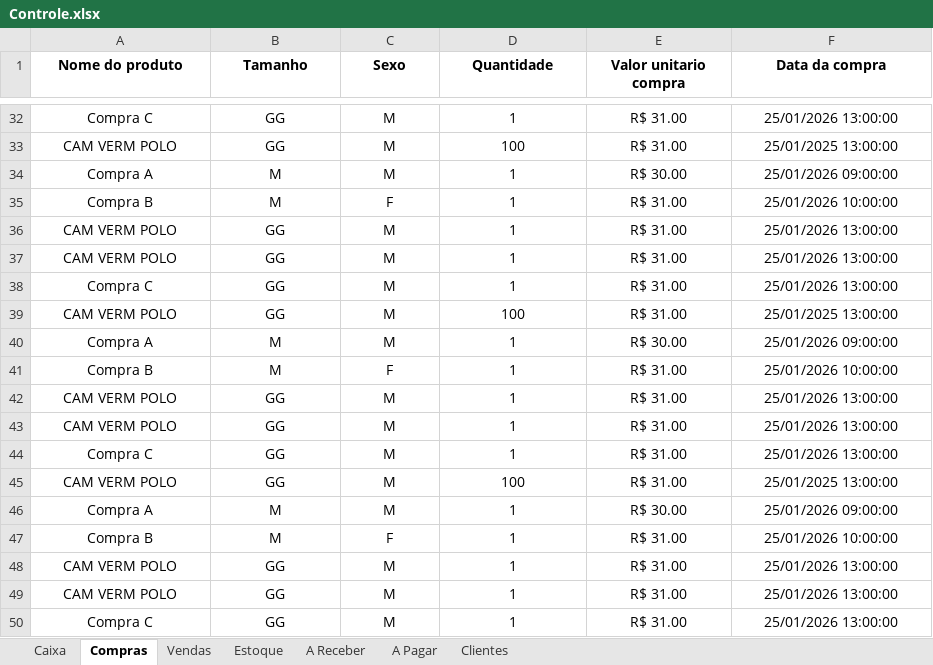
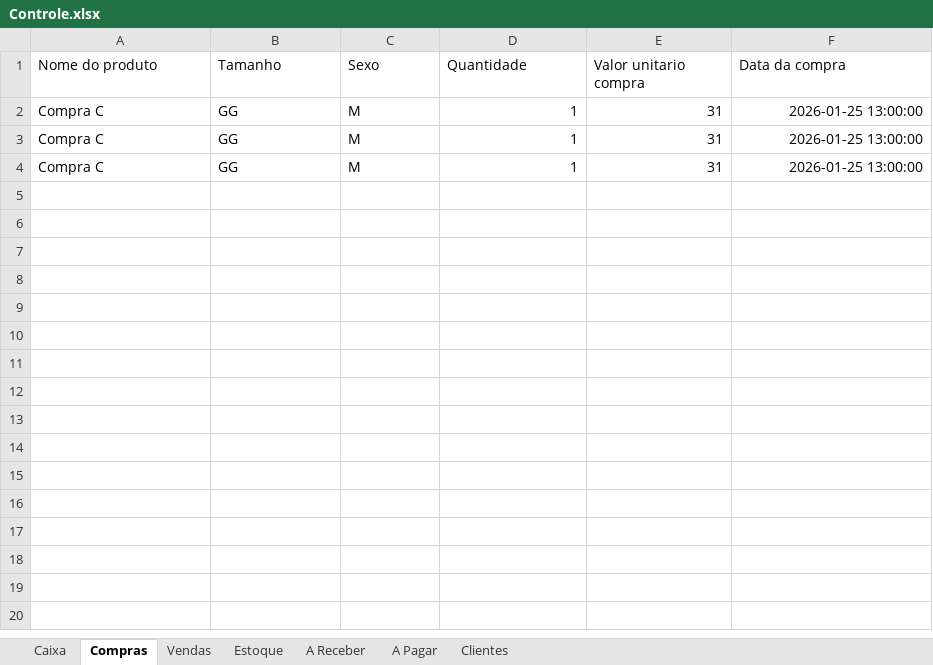
Before and after one commit to ViniciusWill/loja-roupa-py, an Excel workbook: dados/Controle.xlsx, sheet Compras, drawn as a sheet; only a part is shown, gaps mark what is left out; values as stored, in another font and other column widths than the file's, no borders; removed rows and columns are numbered as before the commit, all else as after; the diff covers the shown part only; the diff names each change by its address in the sheet, - before the commit and + after, or states it on an @@ line.

```diff
--- a/dados/Controle.xlsx (sheet Compras)
+++ b/dados/Controle.xlsx (sheet Compras)
@@ A1:F1 bold: on → off, alignment: center → left @@
-A2:C2 alignment: center
+A2:C2 alignment: left
-D2:F2 alignment: center
+D2:F2 alignment: right
-E2 (Valor unitario compra): R$ 31.00
+E2 (Valor unitario compra): 31
-F2 (Data da compra): 25/01/2026 13:00:00
+F2 (Data da compra): 2026-01-25 13:00:00
-row 33: CAM VERM POLO | GG | M | 100 | R$ 31.00 | 25/01/2025 13:00:00
-row 34: Compra A | M | M | 1 | R$ 30.00 | 25/01/2026 09:00:00
-row 35: Compra B | M | F | 1 | R$ 31.00 | 25/01/2026 10:00:00
-row 36: CAM VERM POLO | GG | M | 1 | R$ 31.00 | 25/01/2026 13:00:00
-row 37: CAM VERM POLO | GG | M | 1 | R$ 31.00 | 25/01/2026 13:00:00
-A3:C3 alignment: center
+A3:C3 alignment: left
-D3:F3 alignment: center
+D3:F3 alignment: right
-E3 (Valor unitario compra): R$ 31.00
+E3 (Valor unitario compra): 31
-F3 (Data da compra): 25/01/2026 13:00:00
+F3 (Data da compra): 2026-01-25 13:00:00
-row 39: CAM VERM POLO | GG | M | 100 | R$ 31.00 | 25/01/2025 13:00:00
-row 40: Compra A | M | M | 1 | R$ 30.00 | 25/01/2026 09:00:00
-row 41: Compra B | M | F | 1 | R$ 31.00 | 25/01/2026 10:00:00
-row 42: CAM VERM POLO | GG | M | 1 | R$ 31.00 | 25/01/2026 13:00:00
-row 43: CAM VERM POLO | GG | M | 1 | R$ 31.00 | 25/01/2026 13:00:00
-A4:C4 alignment: center
+A4:C4 alignment: left
-D4:F4 alignment: center
+D4:F4 alignment: right
-E4 (Valor unitario compra): R$ 31.00
+E4 (Valor unitario compra): 31
-F4 (Data da compra): 25/01/2026 13:00:00
+F4 (Data da compra): 2026-01-25 13:00:00
-row 45: CAM VERM POLO | GG | M | 100 | R$ 31.00 | 25/01/2025 13:00:00
-row 46: Compra A | M | M | 1 | R$ 30.00 | 25/01/2026 09:00:00
-row 47: Compra B | M | F | 1 | R$ 31.00 | 25/01/2026 10:00:00
-row 48: CAM VERM POLO | GG | M | 1 | R$ 31.00 | 25/01/2026 13:00:00
-row 49: CAM VERM POLO | GG | M | 1 | R$ 31.00 | 25/01/2026 13:00:00
-row 50: Compra C | GG | M | 1 | R$ 31.00 | 25/01/2026 13:00:00
```
Also changed, not shown: 102 removed rows elsewhere in this sheet, sheet A Pagar, sheet Estoque, sheet Caixa, sheet A Receber, sheet Vendas, sheet Clientes, 4 other files.
